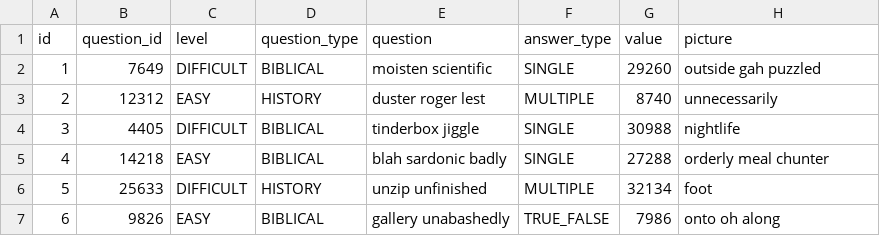
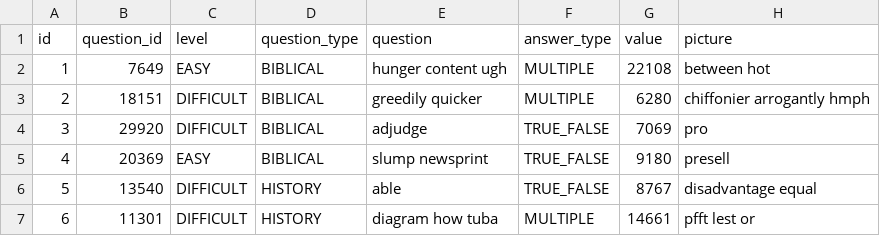
Before and after one commit to jesfre/bibletrivia, a CSV file: src/main/resources/config/liquibase/fake-data/trivia_question.csv, drawn as a sheet; only a part is shown; the diff covers the shown part only.

Commit message:
Formally added Level to TriviaQuestion

```diff
--- a/src/main/resources/config/liquibase/fake-data/trivia_question.csv
+++ b/src/main/resources/config/liquibase/fake-data/trivia_question.csv
@@ -1,7 +1,7 @@
 id;question_id;level;question_type;question;answer_type;value;picture
-1;7649;DIFFICULT;BIBLICAL;moisten scientific;SINGLE;29260;outside gah puzzled
-2;12312;EASY;HISTORY;duster roger lest;MULTIPLE;8740;unnecessarily
-3;4405;DIFFICULT;BIBLICAL;tinderbox jiggle;SINGLE;30988;nightlife
-4;14218;EASY;BIBLICAL;blah sardonic badly;SINGLE;27288;orderly meal chunter
-5;25633;DIFFICULT;HISTORY;unzip unfinished;MULTIPLE;32134;foot
-6;9826;EASY;BIBLICAL;gallery unabashedly;TRUE_FALSE;7986;onto oh along
+1;7649;EASY;BIBLICAL;hunger content ugh;MULTIPLE;22108;between hot
+2;18151;DIFFICULT;BIBLICAL;greedily quicker;MULTIPLE;6280;chiffonier arrogantly hmph
+3;29920;DIFFICULT;BIBLICAL;adjudge;TRUE_FALSE;7069;pro
+4;20369;EASY;BIBLICAL;slump newsprint;TRUE_FALSE;9180;presell
+5;13540;DIFFICULT;HISTORY;able;TRUE_FALSE;8767;disadvantage equal
+6;11301;DIFFICULT;HISTORY;diagram how tuba;MULTIPLE;14661;pfft lest or
```
Also changed, not shown: 25 edited cells elsewhere in this file, 6 other files.
